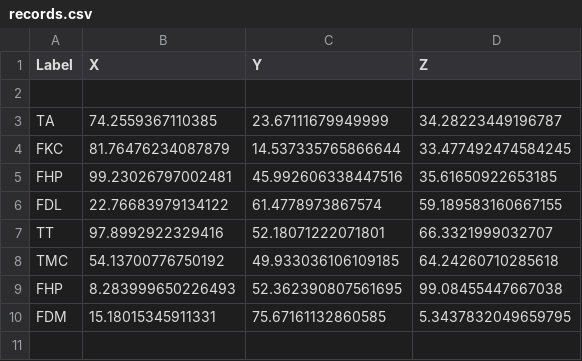
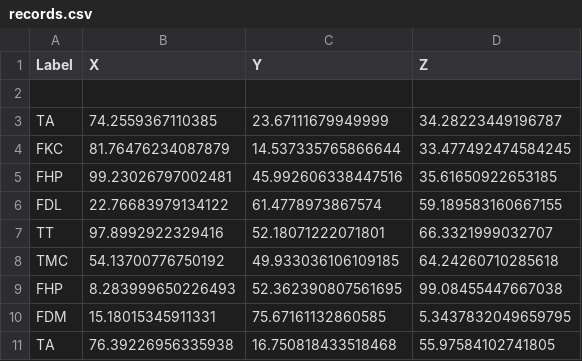
Before and after one commit to wee-dwee/BMP-Python, a CSV file: records.csv, drawn as a sheet; the diff names each change by its address in the sheet, - before the commit and + after, or states it on an @@ line.

```diff
--- a/records.csv
+++ b/records.csv
+row 11: TA | 76.39226956335938 | 16.750818433518468 | 55.97584102741805
```
Also changed, not shown: 16 other files.
